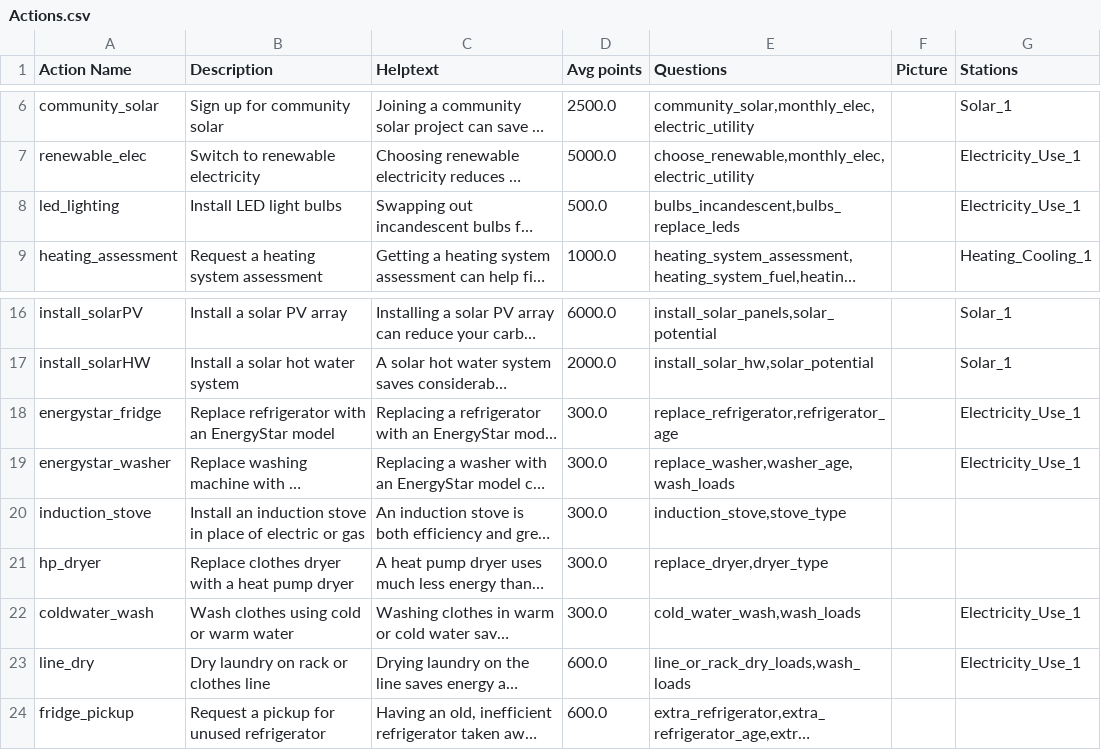
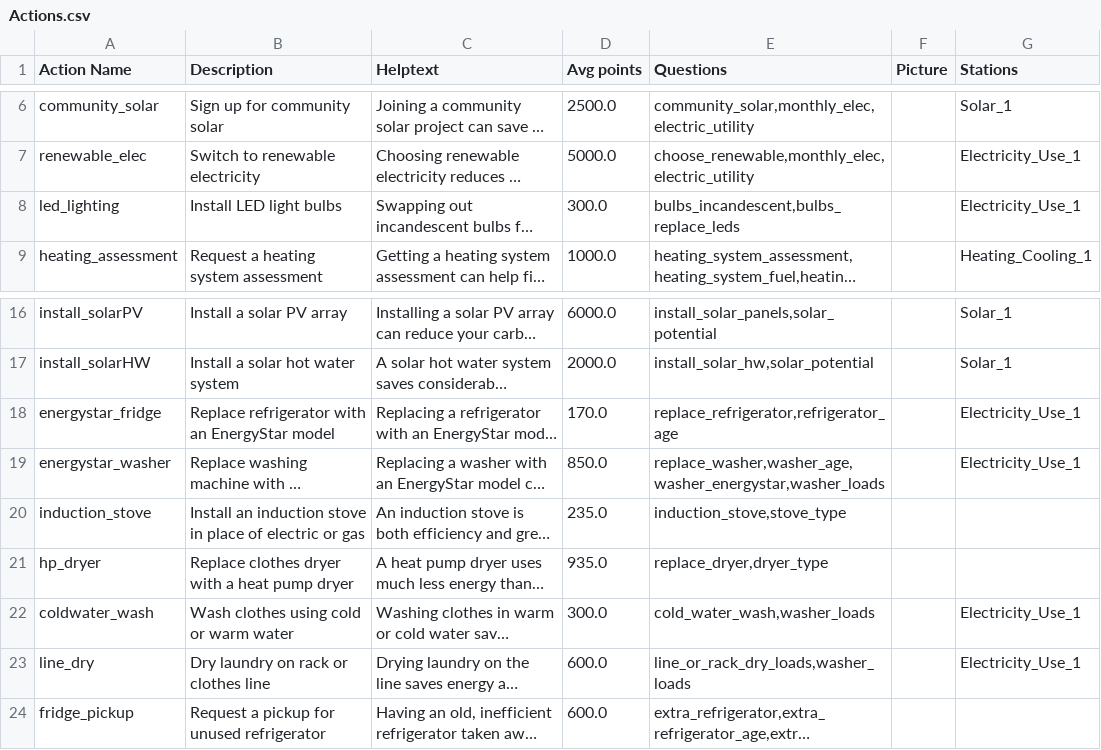
Before and after one commit to massenergize/api, a CSV file: src/carbon_calculator/content/Actions.csv, drawn as a sheet; only a part is shown, gaps mark what is left out; long unchanged cells end in …; the diff names each change by its address in the sheet, - before the commit and + after, or states it on an @@ line.

```diff
--- a/src/carbon_calculator/content/Actions.csv
+++ b/src/carbon_calculator/content/Actions.csv
-D8 (Avg points): 500.0
+D8 (Avg points): 300.0
-D18 (Avg points): 300.0
+D18 (Avg points): 170.0
-D19 (Avg points): 300.0
+D19 (Avg points): 850.0
-E19 (Questions): replace_washer,washer_age,wash_loads
+E19 (Questions): replace_washer,washer_age,washer_energystar,washer_loads
-D20 (Avg points): 300.0
+D20 (Avg points): 235.0
-D21 (Avg points): 300.0
+D21 (Avg points): 935.0
-E22 (Questions): cold_water_wash,wash_loads
+E22 (Questions): cold_water_wash,washer_loads
-E23 (Questions): line_or_rack_dry_loads,wash_loads
+E23 (Questions): line_or_rack_dry_loads,washer_loads
```
Also changed, not shown: src/carbon_calculator/content/Questions.csv.
